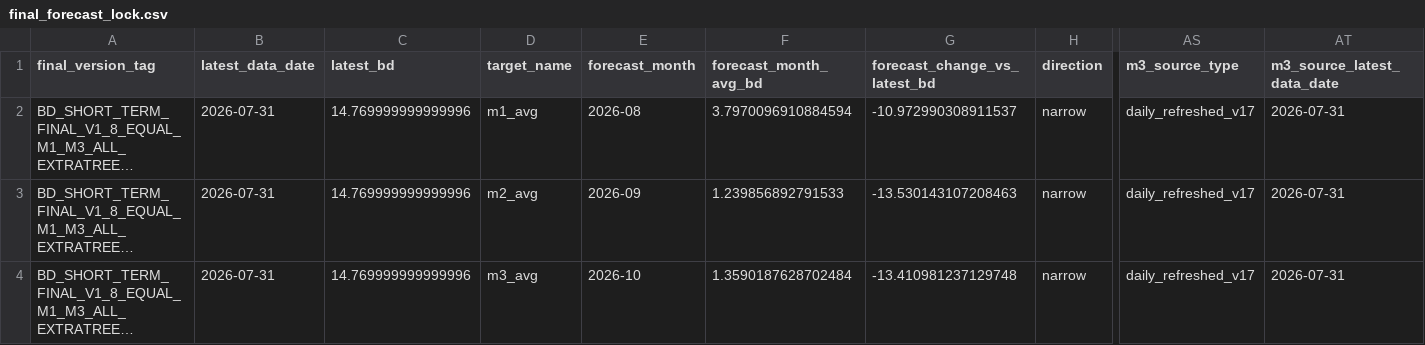
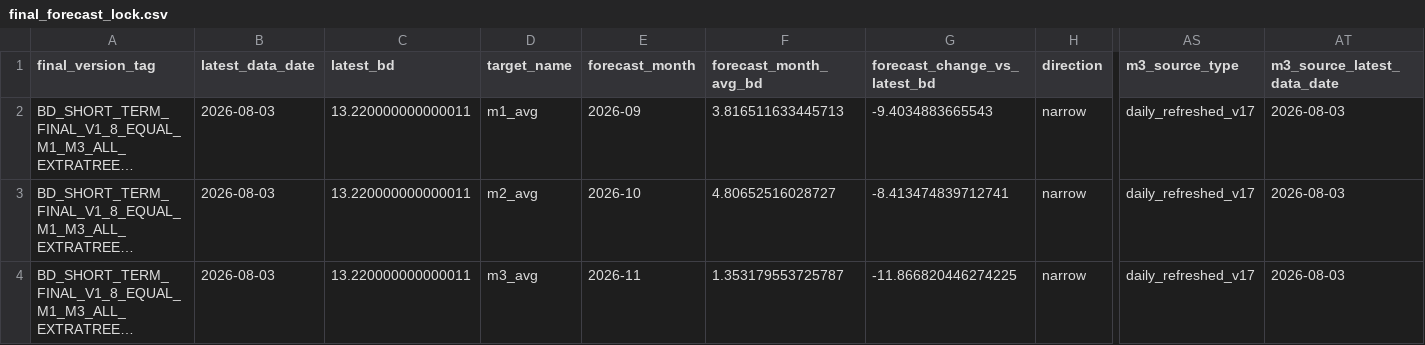
Before and after one commit to zyb0716-svg/bd-daily-report, a CSV file: final_forecast_lock.csv, drawn as a sheet; only a part is shown, gaps mark what is left out; long unchanged cells end in …; the diff names each change by its address in the sheet, - before the commit and + after, or states it on an @@ line.

```diff
--- a/final_forecast_lock.csv
+++ b/final_forecast_lock.csv
-B2:B4 (latest_data_date): 2026-07-31
+B2:B4 (latest_data_date): 2026-08-03
-C2:C4 (latest_bd): 14.769999999999996
+C2:C4 (latest_bd): 13.220000000000011
-E2 (forecast_month): 2026-08
+E2 (forecast_month): 2026-09
-F2 (forecast_month_avg_bd): 3.7970096910884594
+F2 (forecast_month_avg_bd): 3.816511633445713
-G2 (forecast_change_vs_latest_bd): -10.972990308911537
+G2 (forecast_change_vs_latest_bd): -9.4034883665543
-AT2:AT4 (m3_source_latest_data_date): 2026-07-31
+AT2:AT4 (m3_source_latest_data_date): 2026-08-03
-E3 (forecast_month): 2026-09
+E3 (forecast_month): 2026-10
-F3 (forecast_month_avg_bd): 1.239856892791533
+F3 (forecast_month_avg_bd): 4.80652516028727
-G3 (forecast_change_vs_latest_bd): -13.530143107208463
+G3 (forecast_change_vs_latest_bd): -8.413474839712741
-E4 (forecast_month): 2026-10
+E4 (forecast_month): 2026-11
-F4 (forecast_month_avg_bd): 1.3590187628702484
+F4 (forecast_month_avg_bd): 1.353179553725787
-G4 (forecast_change_vs_latest_bd): -13.410981237129748
+G4 (forecast_change_vs_latest_bd): -11.866820446274225
```
Also changed, not shown: short_term_final_forecast_summary.csv, 4 other files.
